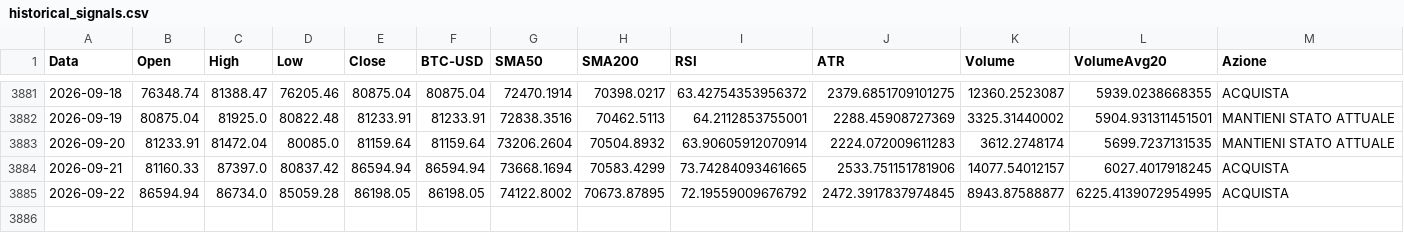
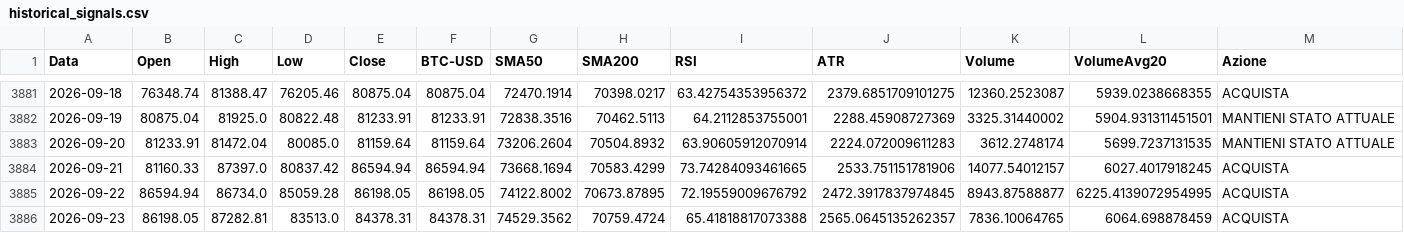
Before and after one commit to giuse2003/BTC_Prudential_Signal, a CSV file: docs/historical_signals.csv, drawn as a sheet; only a part is shown, gaps mark what is left out; rows hold the shown columns only; the diff names each change by its address in the sheet, - before the commit and + after, or states it on an @@ line.

```diff
--- a/docs/historical_signals.csv
+++ b/docs/historical_signals.csv
+row 3886: 2026-09-23 | 86198.05 | 87282.81 | 83513.0 | 84378.31 | 84378.31 | 74529.3562 | 70759.4724 | 65.41818817073388 | 2565.0645135262357 | 7836.10064765 | 6064.698878459 | ACQUISTA
```
Also changed, not shown: docs/equity_timeseries.csv, docs/raw_candles.csv, 6 other files.
